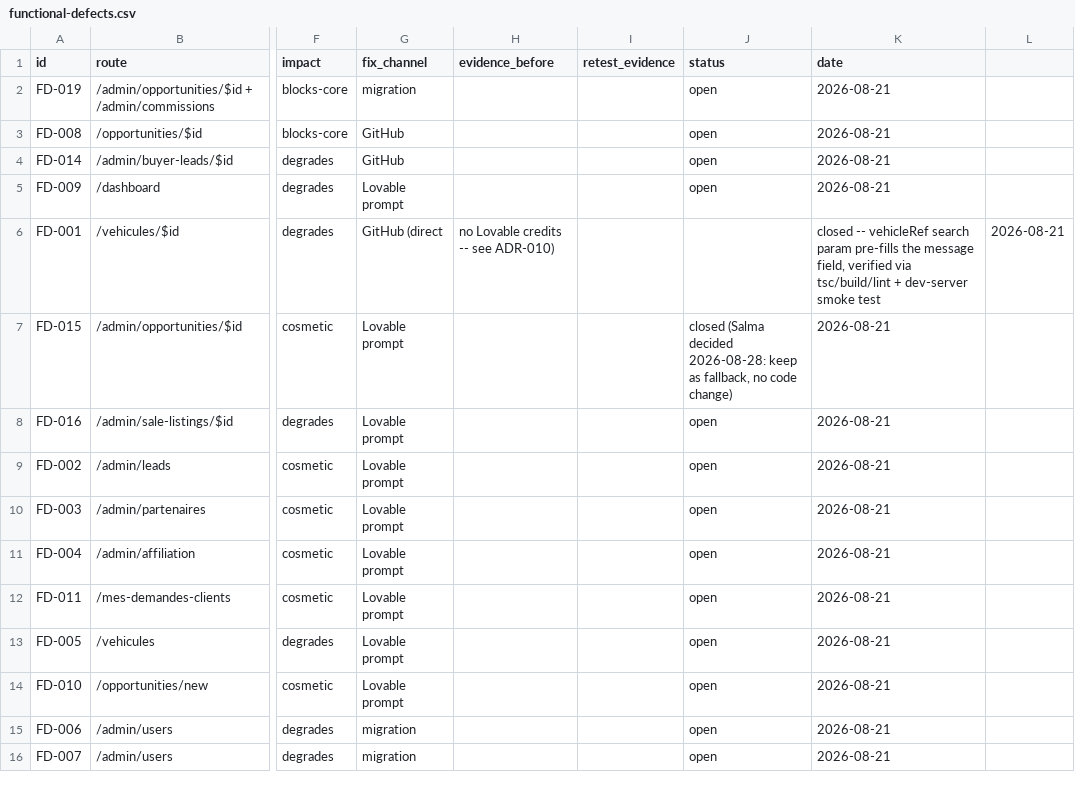
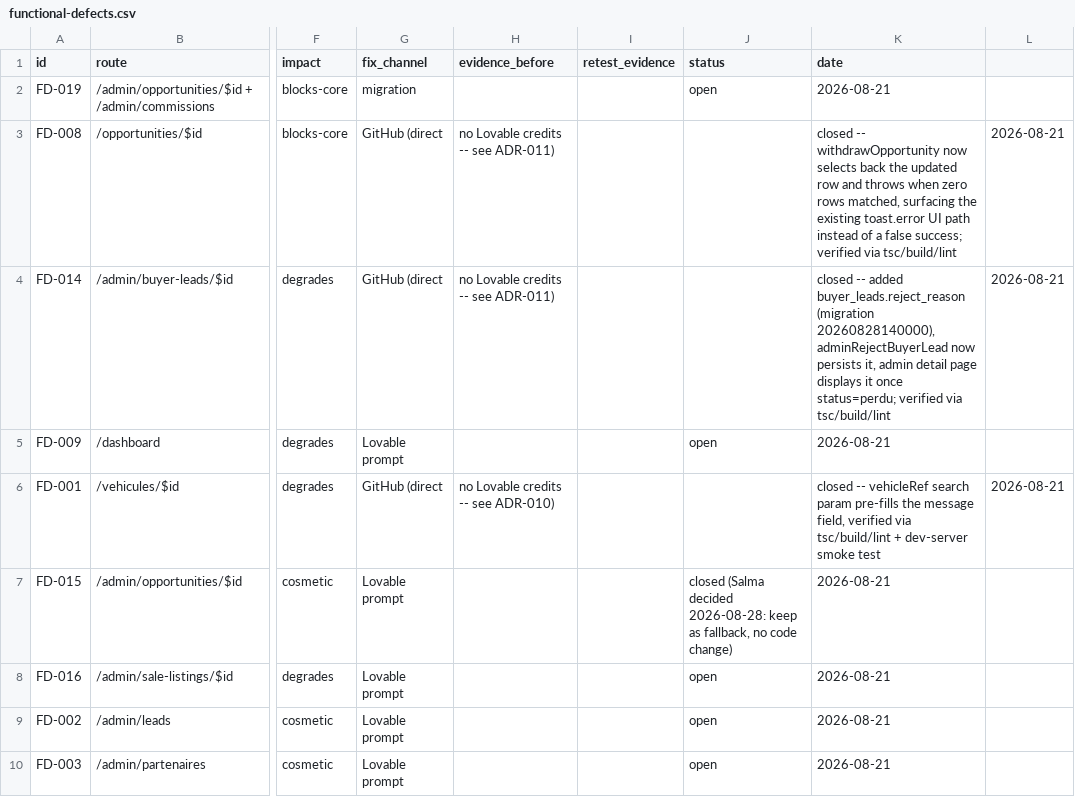
Before and after one commit to Trucks-purchase-and-sales/trucks-purchase-and-sales-1624036a, a CSV file: apps/wilmet/functional-defects.csv, drawn as a sheet; only a part is shown, gaps mark what is left out; the shorter side is filled out with more unchanged rows; the diff names each change by its address in the sheet, - before the commit and + after, or states it on an @@ line.

```diff
--- a/apps/wilmet/functional-defects.csv
+++ b/apps/wilmet/functional-defects.csv
-G3:G4 (fix_channel): GitHub
+G3:G4 (fix_channel): GitHub (direct
-H3:H4 (evidence_before): (empty)
+H3:H4 (evidence_before): no Lovable credits -- see ADR-011)
-J3:J4 (status): open
+J3:J4 (status): (empty)
-K3 (date): 2026-08-21
+K3 (date): closed -- withdrawOpportunity now selects back the updated row and throws when zero rows matched, surfacing the existing toast.error UI path instead of a false success; verified via tsc/build/lint
-L3:L4: (empty)
+L3:L4: 2026-08-21
-K4 (date): 2026-08-21
+K4 (date): closed -- added buyer_leads.reject_reason (migration 20260828140000), adminRejectBuyerLead now persists it, admin detail page displays it once status=perdu; verified via tsc/build/lint
```
Also changed, not shown: 10 other files.
